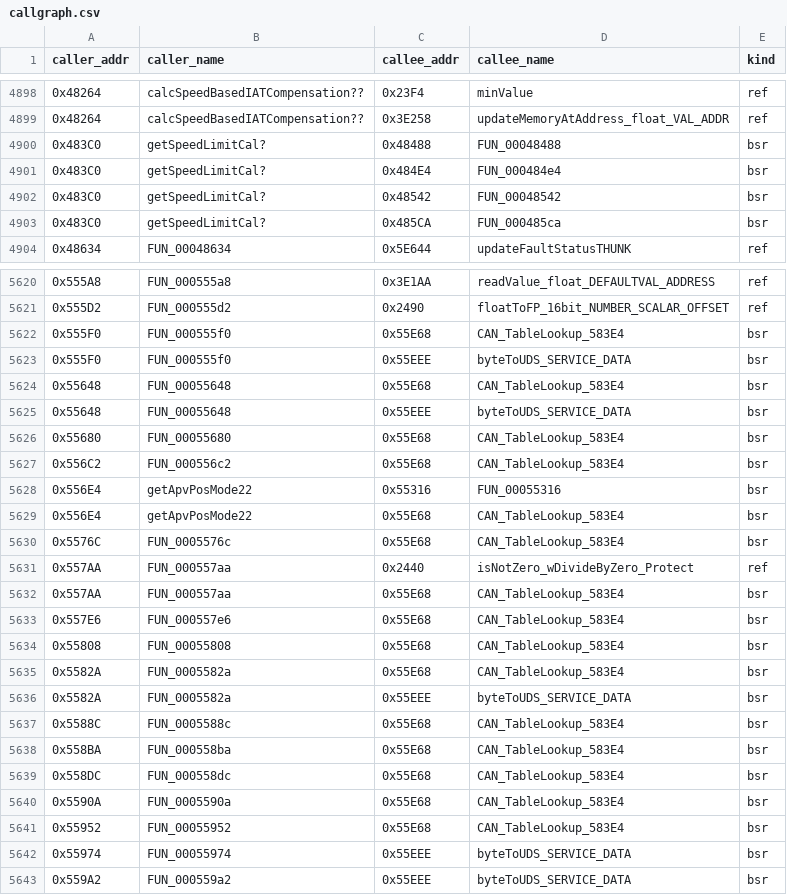
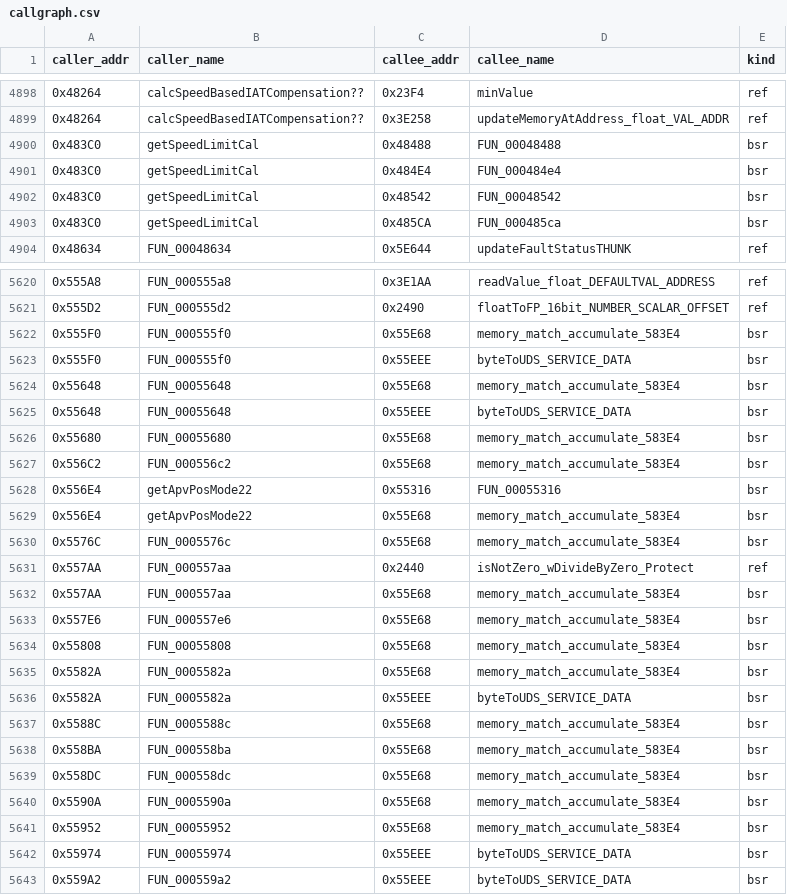
Before and after one commit to davtur19/rx8ecu, a CSV file: symbols/callgraph.csv, drawn as a sheet; only a part is shown, gaps mark what is left out; the diff covers the shown part only.

```diff
--- a/symbols/callgraph.csv
+++ b/symbols/callgraph.csv
@@ -4899,6 +4899,6 @@ caller_addr,caller_name,callee_addr,callee_name,kind
 0x48264,calcSpeedBasedIATCompensation??,0x3E258,updateMemoryAtAddress_float_VAL_ADDR,ref
-0x483C0,getSpeedLimitCal?,0x48488,FUN_00048488,bsr
-0x483C0,getSpeedLimitCal?,0x484E4,FUN_000484e4,bsr
-0x483C0,getSpeedLimitCal?,0x48542,FUN_00048542,bsr
-0x483C0,getSpeedLimitCal?,0x485CA,FUN_000485ca,bsr
+0x483C0,getSpeedLimitCal,0x48488,FUN_00048488,bsr
+0x483C0,getSpeedLimitCal,0x484E4,FUN_000484e4,bsr
+0x483C0,getSpeedLimitCal,0x48542,FUN_00048542,bsr
+0x483C0,getSpeedLimitCal,0x485CA,FUN_000485ca,bsr
 0x48634,FUN_00048634,0x5E644,updateFaultStatusTHUNK,ref
@@ -5621,22 +5621,22 @@ caller_addr,caller_name,callee_addr,callee_name,kind
 0x555D2,FUN_000555d2,0x2490,floatToFP_16bit_NUMBER_SCALAR_OFFSET,ref
-0x555F0,FUN_000555f0,0x55E68,CAN_TableLookup_583E4,bsr
+0x555F0,FUN_000555f0,0x55E68,memory_match_accumulate_583E4,bsr
 0x555F0,FUN_000555f0,0x55EEE,byteToUDS_SERVICE_DATA,bsr
-0x55648,FUN_00055648,0x55E68,CAN_TableLookup_583E4,bsr
+0x55648,FUN_00055648,0x55E68,memory_match_accumulate_583E4,bsr
 0x55648,FUN_00055648,0x55EEE,byteToUDS_SERVICE_DATA,bsr
-0x55680,FUN_00055680,0x55E68,CAN_TableLookup_583E4,bsr
-0x556C2,FUN_000556c2,0x55E68,CAN_TableLookup_583E4,bsr
+0x55680,FUN_00055680,0x55E68,memory_match_accumulate_583E4,bsr
+0x556C2,FUN_000556c2,0x55E68,memory_match_accumulate_583E4,bsr
 0x556E4,getApvPosMode22,0x55316,FUN_00055316,bsr
-0x556E4,getApvPosMode22,0x55E68,CAN_TableLookup_583E4,bsr
-0x5576C,FUN_0005576c,0x55E68,CAN_TableLookup_583E4,bsr
+0x556E4,getApvPosMode22,0x55E68,memory_match_accumulate_583E4,bsr
+0x5576C,FUN_0005576c,0x55E68,memory_match_accumulate_583E4,bsr
 0x557AA,FUN_000557aa,0x2440,isNotZero_wDivideByZero_Protect,ref
-0x557AA,FUN_000557aa,0x55E68,CAN_TableLookup_583E4,bsr
-0x557E6,FUN_000557e6,0x55E68,CAN_TableLookup_583E4,bsr
-0x55808,FUN_00055808,0x55E68,CAN_TableLookup_583E4,bsr
-0x5582A,FUN_0005582a,0x55E68,CAN_TableLookup_583E4,bsr
+0x557AA,FUN_000557aa,0x55E68,memory_match_accumulate_583E4,bsr
+0x557E6,FUN_000557e6,0x55E68,memory_match_accumulate_583E4,bsr
+0x55808,FUN_00055808,0x55E68,memory_match_accumulate_583E4,bsr
+0x5582A,FUN_0005582a,0x55E68,memory_match_accumulate_583E4,bsr
 0x5582A,FUN_0005582a,0x55EEE,byteToUDS_SERVICE_DATA,bsr
-0x5588C,FUN_0005588c,0x55E68,CAN_TableLookup_583E4,bsr
-0x558BA,FUN_000558ba,0x55E68,CAN_TableLookup_583E4,bsr
-0x558DC,FUN_000558dc,0x55E68,CAN_TableLookup_583E4,bsr
-0x5590A,FUN_0005590a,0x55E68,CAN_TableLookup_583E4,bsr
-0x55952,FUN_00055952,0x55E68,CAN_TableLookup_583E4,bsr
+0x5588C,FUN_0005588c,0x55E68,memory_match_accumulate_583E4,bsr
+0x558BA,FUN_000558ba,0x55E68,memory_match_accumulate_583E4,bsr
+0x558DC,FUN_000558dc,0x55E68,memory_match_accumulate_583E4,bsr
+0x5590A,FUN_0005590a,0x55E68,memory_match_accumulate_583E4,bsr
+0x55952,FUN_00055952,0x55E68,memory_match_accumulate_583E4,bsr
 0x55974,FUN_00055974,0x55EEE,byteToUDS_SERVICE_DATA,bsr
```
Also changed, not shown: 23 edited cells elsewhere in this file, symbols/symbols_60E0FC00.csv, symbols/symbols_60E0FC00_ghidra.csv, 2 other files.
